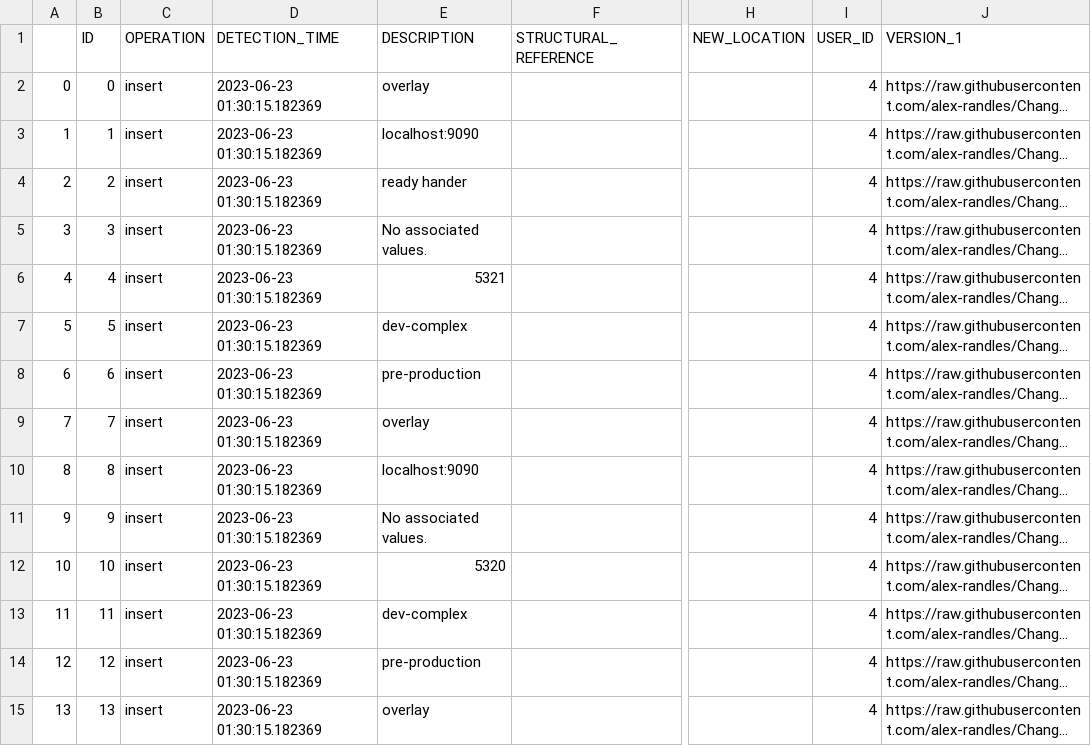
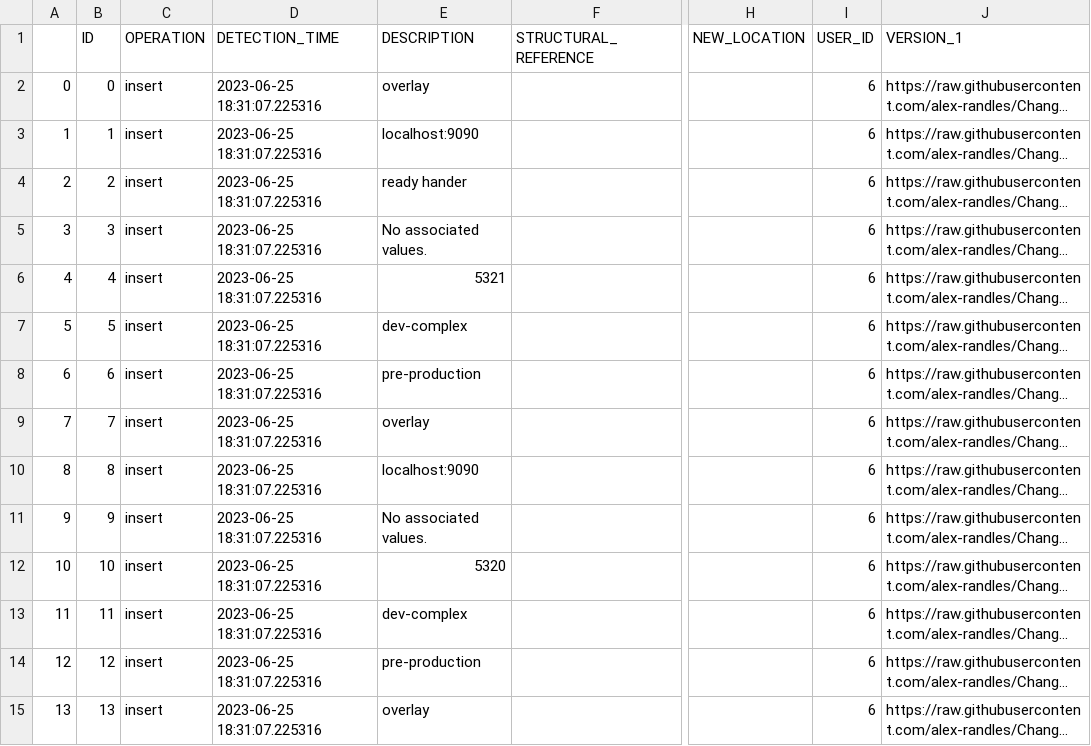
Before and after one commit to alex-randles/MQI-Framework, a CSV file: static/change_detection_cache/changes_info/changes_detected.csv, drawn as a sheet; only a part is shown, gaps mark what is left out; long unchanged cells end in …; the diff covers the shown part only; the diff names each change by its address in the sheet, - before the commit and + after, or states it on an @@ line.

```diff
--- a/static/change_detection_cache/changes_info/changes_detected.csv
+++ b/static/change_detection_cache/changes_info/changes_detected.csv
-D2:D15 (DETECTION_TIME): 2023-06-23 01:30:15.182369
+D2:D15 (DETECTION_TIME): 2023-06-25 18:31:07.225316
-I2:I15 (USER_ID): 4
+I2:I15 (USER_ID): 6
```
Also changed, not shown: 152 edited cells elsewhere in this file, static/change_detection_cache/changes_info/notification_details.csv, 11 other files.
